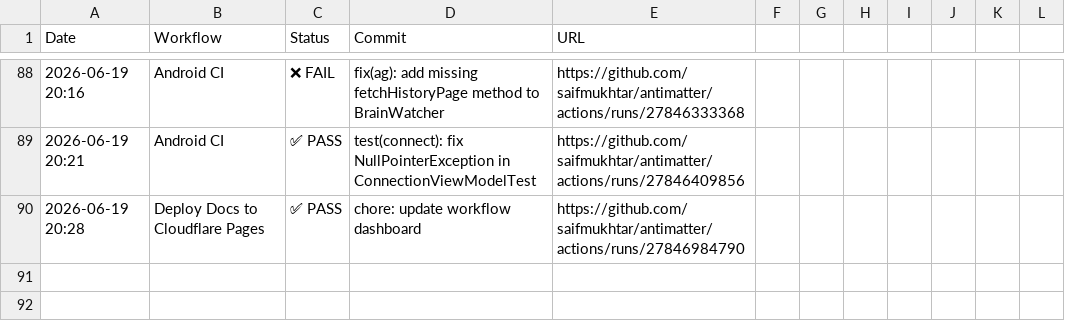
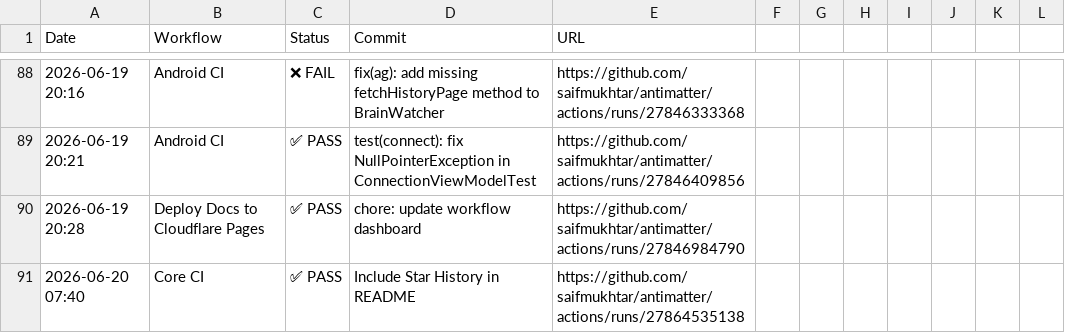
Before and after one commit to Addy-Osmani/Antimatter, a CSV file: .github/ci-logs/workflow_logs.csv, drawn as a sheet; only a part is shown, gaps mark what is left out; the diff names each change by its address in the sheet, - before the commit and + after, or states it on an @@ line.

```diff
--- a/.github/ci-logs/workflow_logs.csv
+++ b/.github/ci-logs/workflow_logs.csv
+row 91: 2026-06-20 07:40 | Core CI | ✅ PASS | Include Star History in README | https://github.com/saifmukhtar/antimatter/actions/runs/27864535138
```
Also changed, not shown: 1 other file.
